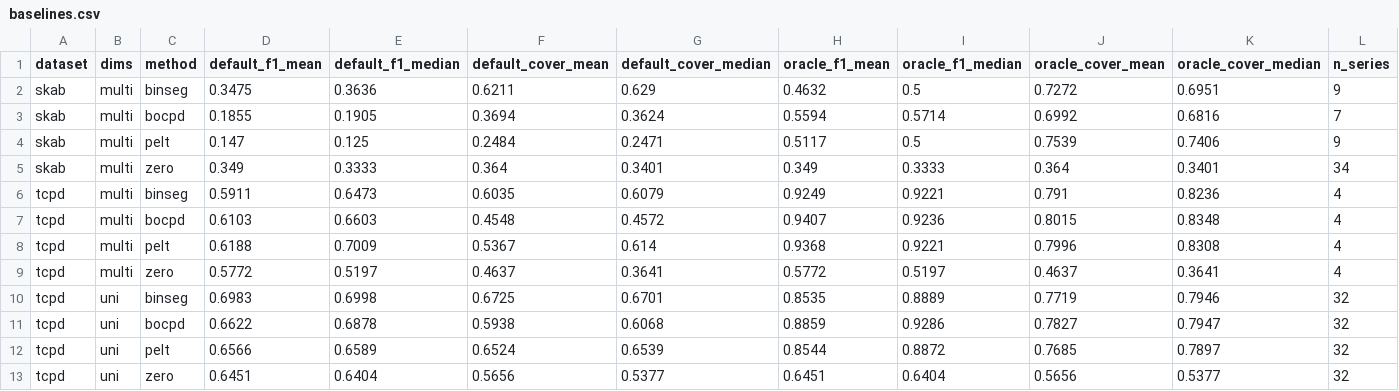
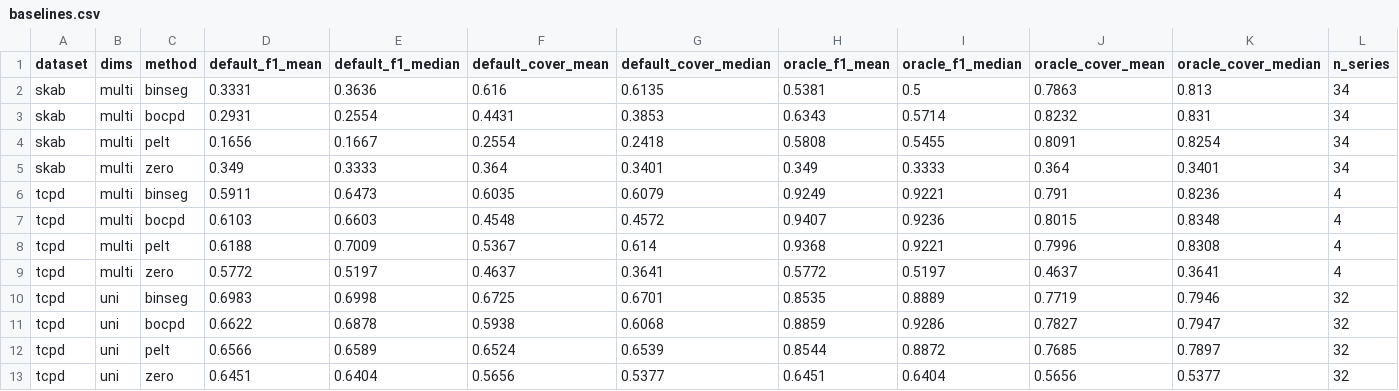
Before and after one commit to srkxspace-pixel/tsfm-changepoint, a CSV file: results/eval/baselines.csv, drawn as a sheet.

```diff
--- a/results/eval/baselines.csv
+++ b/results/eval/baselines.csv
@@ -1,5 +1,5 @@
 dataset,dims,method,default_f1_mean,default_f1_median,default_cover_mean,default_cover_median,oracle_f1_mean,oracle_f1_median,oracle_cover_mean,oracle_cover_median,n_series
-skab,multi,binseg,0.3475,0.3636,0.6211,0.629,0.4632,0.5,0.7272,0.6951,9
-skab,multi,bocpd,0.1855,0.1905,0.3694,0.3624,0.5594,0.5714,0.6992,0.6816,7
-skab,multi,pelt,0.147,0.125,0.2484,0.2471,0.5117,0.5,0.7539,0.7406,9
+skab,multi,binseg,0.3331,0.3636,0.616,0.6135,0.5381,0.5,0.7863,0.813,34
+skab,multi,bocpd,0.2931,0.2554,0.4431,0.3853,0.6343,0.5714,0.8232,0.831,34
+skab,multi,pelt,0.1656,0.1667,0.2554,0.2418,0.5808,0.5455,0.8091,0.8254,34
 skab,multi,zero,0.349,0.3333,0.364,0.3401,0.349,0.3333,0.364,0.3401,34
```
Also changed, not shown: results/eval/breakdown.csv, results/eval/runtime.csv, 9 other files.
